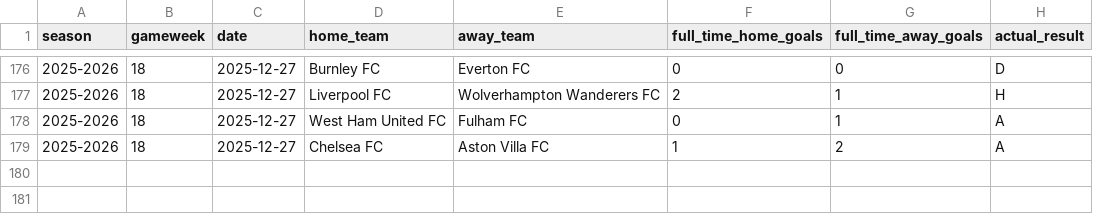
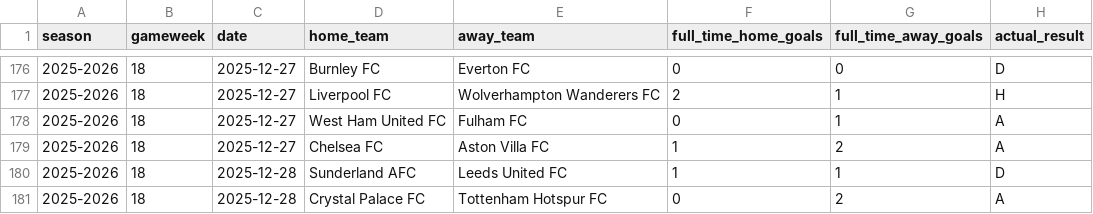
Before and after one commit to SugarAung/premier-league-predictor, a CSV file: data/live/pl_results_from_api.csv, drawn as a sheet; only a part is shown, gaps mark what is left out.

```diff
--- a/data/live/pl_results_from_api.csv
+++ b/data/live/pl_results_from_api.csv
@@ -179 +179,3 @@ season,gameweek,date,home_team,away_team,full_time_home_goals,full_time_away_goa
 2025-2026,18,2025-12-27,Chelsea FC,Aston Villa FC,1,2,A
+2025-2026,18,2025-12-28,Sunderland AFC,Leeds United FC,1,1,D
+2025-2026,18,2025-12-28,Crystal Palace FC,Tottenham Hotspur FC,0,2,A
```
Also changed, not shown: data/live/live_predictions_history.csv, data/live/pl_fixtures_from_api.csv.
